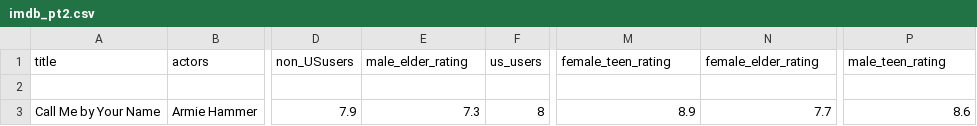
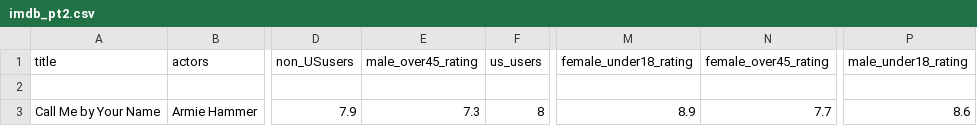
Before and after one commit to noah-media-group/demographics, a CSV file: imdb_pt2.csv, drawn as a sheet; only a part is shown, gaps mark what is left out; the diff names each change by its address in the sheet, - before the commit and + after, or states it on an @@ line.

```diff
--- a/imdb_pt2.csv
+++ b/imdb_pt2.csv
-E1: male_elder_rating
+E1: male_over45_rating
-M1: female_teen_rating
+M1: female_under18_rating
-N1: female_elder_rating
+N1: female_over45_rating
-P1: male_teen_rating
+P1: male_under18_rating
```
Also changed, not shown: 1 other file.
